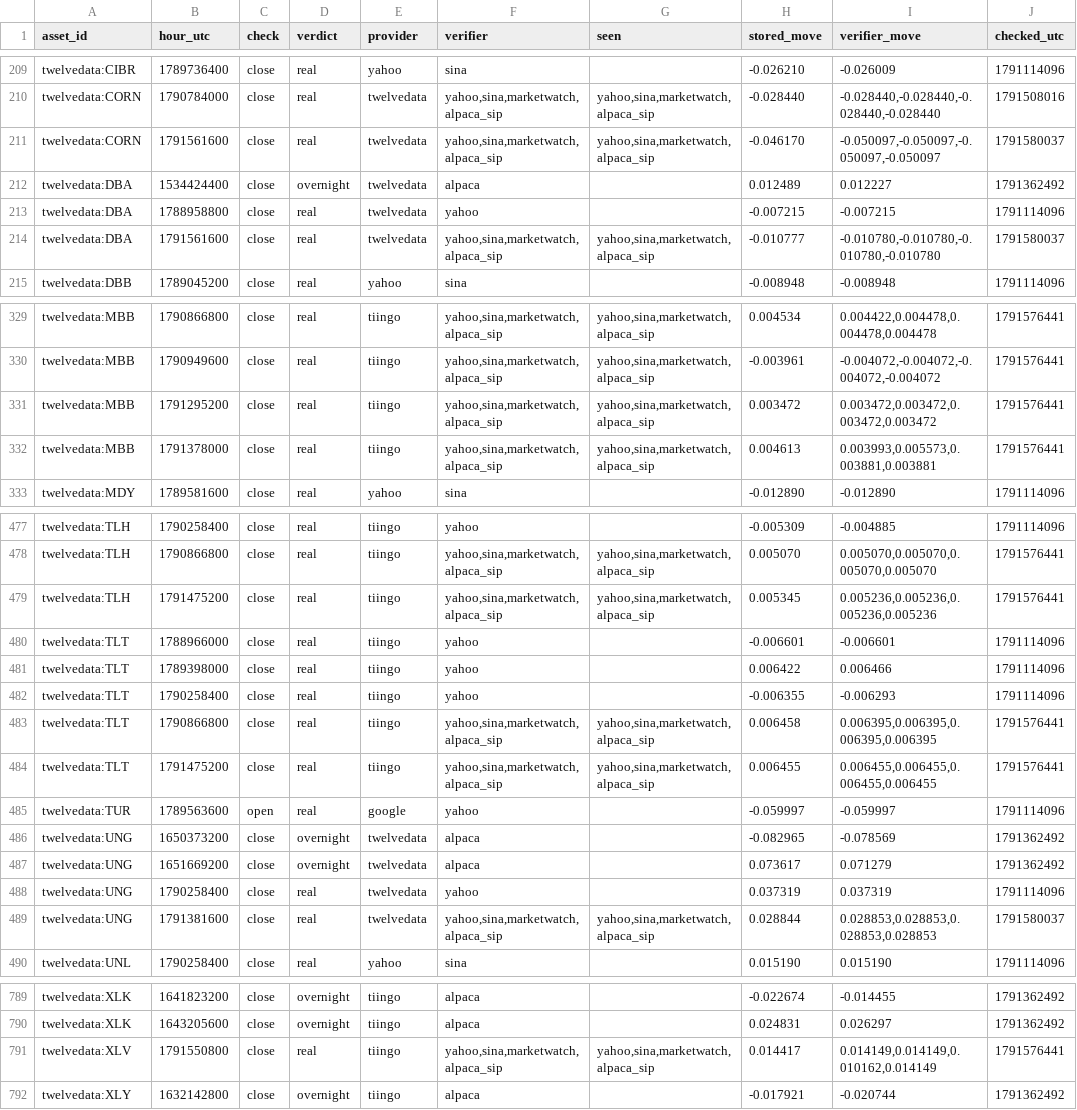
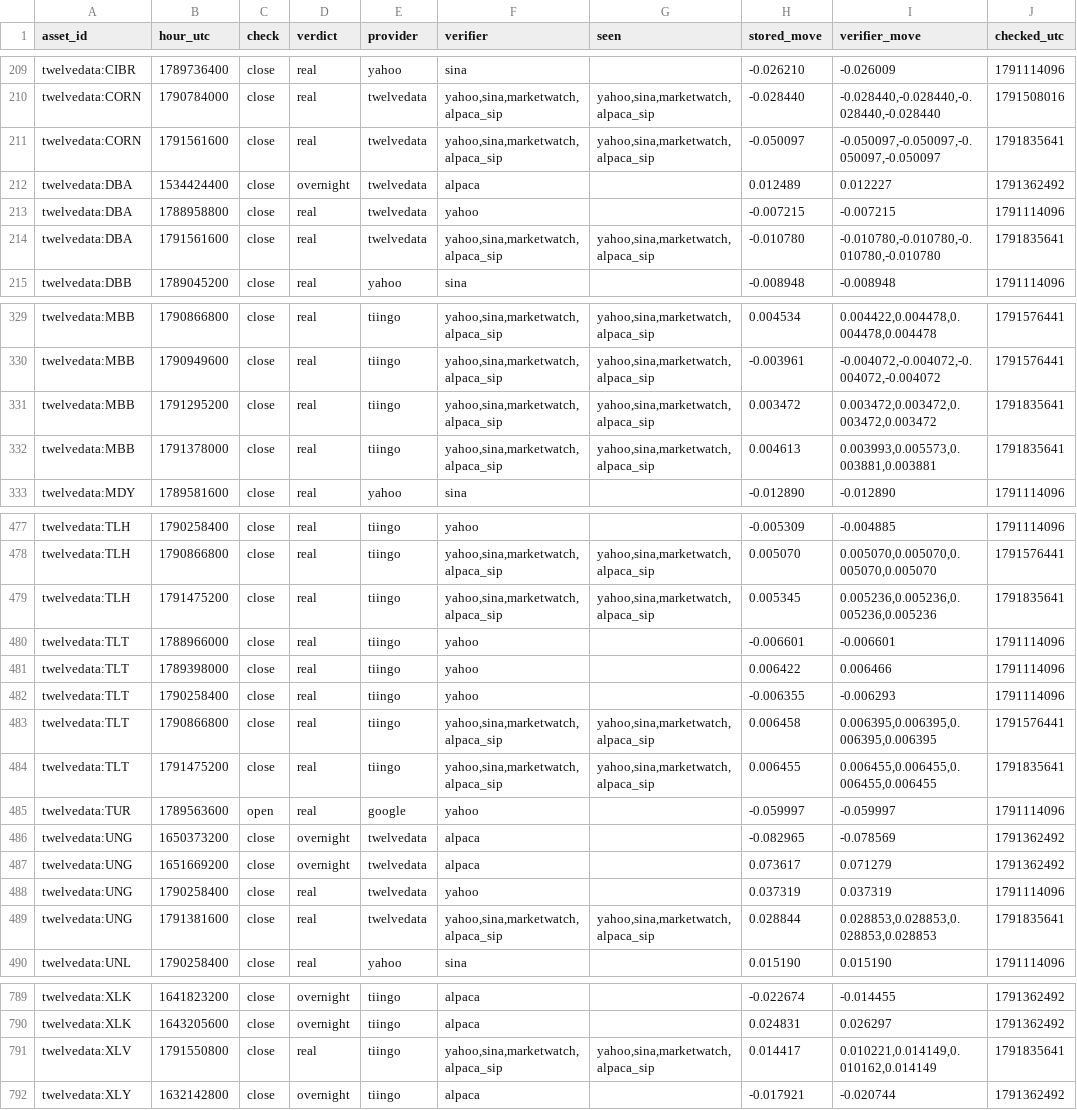
Before and after one commit to conjuror123/Market-alert-old, a CSV file: data/jump/verified.csv, drawn as a sheet; only a part is shown, gaps mark what is left out; the diff covers the shown part only.

```diff
--- a/data/jump/verified.csv
+++ b/data/jump/verified.csv
@@ -210,6 +210,6 @@ twelvedata:CIBR,1789736400,close,real,yahoo,sina,,-0.026210,-0.026009,1791114096
 twelvedata:CORN,1790784000,close,real,twelvedata,"yahoo,sina,marketwatch,alpaca_sip","yahoo,sina,marketwatch,alpaca_sip",-0.028440,"-0.028440,-0.028440,-0.028440,-0.028440",1791508016
-twelvedata:CORN,1791561600,close,real,twelvedata,"yahoo,sina,marketwatch,alpaca_sip","yahoo,sina,marketwatch,alpaca_sip",-0.046170,"-0.050097,-0.050097,-0.050097,-0.050097",1791580037
+twelvedata:CORN,1791561600,close,real,twelvedata,"yahoo,sina,marketwatch,alpaca_sip","yahoo,sina,marketwatch,alpaca_sip",-0.050097,"-0.050097,-0.050097,-0.050097,-0.050097",1791835641
 twelvedata:DBA,1534424400,close,overnight,twelvedata,alpaca,,0.012489,0.012227,1791362492
 twelvedata:DBA,1788958800,close,real,twelvedata,yahoo,,-0.007215,-0.007215,1791114096
-twelvedata:DBA,1791561600,close,real,twelvedata,"yahoo,sina,marketwatch,alpaca_sip","yahoo,sina,marketwatch,alpaca_sip",-0.010777,"-0.010780,-0.010780,-0.010780,-0.010780",1791580037
+twelvedata:DBA,1791561600,close,real,twelvedata,"yahoo,sina,marketwatch,alpaca_sip","yahoo,sina,marketwatch,alpaca_sip",-0.010780,"-0.010780,-0.010780,-0.010780,-0.010780",1791835641
 twelvedata:DBB,1789045200,close,real,yahoo,sina,,-0.008948,-0.008948,1791114096
@@ -330,4 +330,4 @@ twelvedata:MBB,1790866800,close,real,tiingo,"yahoo,sina,marketwatch,alpaca_sip",
 twelvedata:MBB,1790949600,close,real,tiingo,"yahoo,sina,marketwatch,alpaca_sip","yahoo,sina,marketwatch,alpaca_sip",-0.003961,"-0.004072,-0.004072,-0.004072,-0.004072",1791576441
-twelvedata:MBB,1791295200,close,real,tiingo,"yahoo,sina,marketwatch,alpaca_sip","yahoo,sina,marketwatch,alpaca_sip",0.003472,"0.003472,0.003472,0.003472,0.003472",1791576441
-twelvedata:MBB,1791378000,close,real,tiingo,"yahoo,sina,marketwatch,alpaca_sip","yahoo,sina,marketwatch,alpaca_sip",0.004613,"0.003993,0.005573,0.003881,0.003881",1791576441
+twelvedata:MBB,1791295200,close,real,tiingo,"yahoo,sina,marketwatch,alpaca_sip","yahoo,sina,marketwatch,alpaca_sip",0.003472,"0.003472,0.003472,0.003472,0.003472",1791835641
+twelvedata:MBB,1791378000,close,real,tiingo,"yahoo,sina,marketwatch,alpaca_sip","yahoo,sina,marketwatch,alpaca_sip",0.004613,"0.003993,0.005573,0.003881,0.003881",1791835641
 twelvedata:MDY,1789581600,close,real,yahoo,sina,,-0.012890,-0.012890,1791114096
@@ -478,3 +478,3 @@ twelvedata:TLH,1790258400,close,real,tiingo,yahoo,,-0.005309,-0.004885,179111409
 twelvedata:TLH,1790866800,close,real,tiingo,"yahoo,sina,marketwatch,alpaca_sip","yahoo,sina,marketwatch,alpaca_sip",0.005070,"0.005070,0.005070,0.005070,0.005070",1791576441
-twelvedata:TLH,1791475200,close,real,tiingo,"yahoo,sina,marketwatch,alpaca_sip","yahoo,sina,marketwatch,alpaca_sip",0.005345,"0.005236,0.005236,0.005236,0.005236",1791576441
+twelvedata:TLH,1791475200,close,real,tiingo,"yahoo,sina,marketwatch,alpaca_sip","yahoo,sina,marketwatch,alpaca_sip",0.005345,"0.005236,0.005236,0.005236,0.005236",1791835641
 twelvedata:TLT,1788966000,close,real,tiingo,yahoo,,-0.006601,-0.006601,1791114096
@@ -483,3 +483,3 @@ twelvedata:TLT,1790258400,close,real,tiingo,yahoo,,-0.006355,-0.006293,179111409
 twelvedata:TLT,1790866800,close,real,tiingo,"yahoo,sina,marketwatch,alpaca_sip","yahoo,sina,marketwatch,alpaca_sip",0.006458,"0.006395,0.006395,0.006395,0.006395",1791576441
-twelvedata:TLT,1791475200,close,real,tiingo,"yahoo,sina,marketwatch,alpaca_sip","yahoo,sina,marketwatch,alpaca_sip",0.006455,"0.006455,0.006455,0.006455,0.006455",1791576441
+twelvedata:TLT,1791475200,close,real,tiingo,"yahoo,sina,marketwatch,alpaca_sip","yahoo,sina,marketwatch,alpaca_sip",0.006455,"0.006455,0.006455,0.006455,0.006455",1791835641
 twelvedata:TUR,1789563600,open,real,google,yahoo,,-0.059997,-0.059997,1791114096
@@ -488,3 +488,3 @@ twelvedata:UNG,1651669200,close,overnight,twelvedata,alpaca,,0.073617,0.071279,1
 twelvedata:UNG,1790258400,close,real,twelvedata,yahoo,,0.037319,0.037319,1791114096
-twelvedata:UNG,1791381600,close,real,twelvedata,"yahoo,sina,marketwatch,alpaca_sip","yahoo,sina,marketwatch,alpaca_sip",0.028844,"0.028853,0.028853,0.028853,0.028853",1791580037
+twelvedata:UNG,1791381600,close,real,twelvedata,"yahoo,sina,marketwatch,alpaca_sip","yahoo,sina,marketwatch,alpaca_sip",0.028844,"0.028853,0.028853,0.028853,0.028853",1791835641
 twelvedata:UNL,1790258400,close,real,yahoo,sina,,0.015190,0.015190,1791114096
@@ -790,3 +790,3 @@ twelvedata:XLK,1641823200,close,overnight,tiingo,alpaca,,-0.022674,-0.014455,179
 twelvedata:XLK,1643205600,close,overnight,tiingo,alpaca,,0.024831,0.026297,1791362492
-twelvedata:XLV,1791550800,close,real,tiingo,"yahoo,sina,marketwatch,alpaca_sip","yahoo,sina,marketwatch,alpaca_sip",0.014417,"0.014149,0.014149,0.010162,0.014149",1791576441
+twelvedata:XLV,1791550800,close,real,tiingo,"yahoo,sina,marketwatch,alpaca_sip","yahoo,sina,marketwatch,alpaca_sip",0.014417,"0.010221,0.014149,0.010162,0.014149",1791835641
 twelvedata:XLY,1632142800,close,overnight,tiingo,alpaca,,-0.017921,-0.020744,1791362492
```
Also changed, not shown: 3 edited cells elsewhere in this file, 1 other file.
